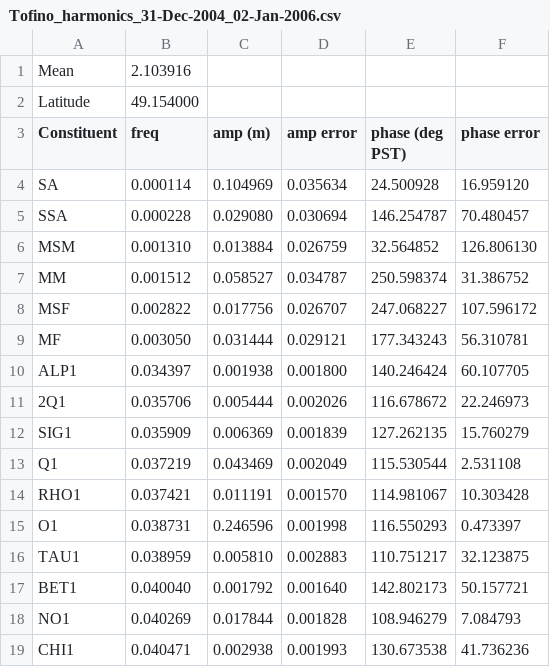
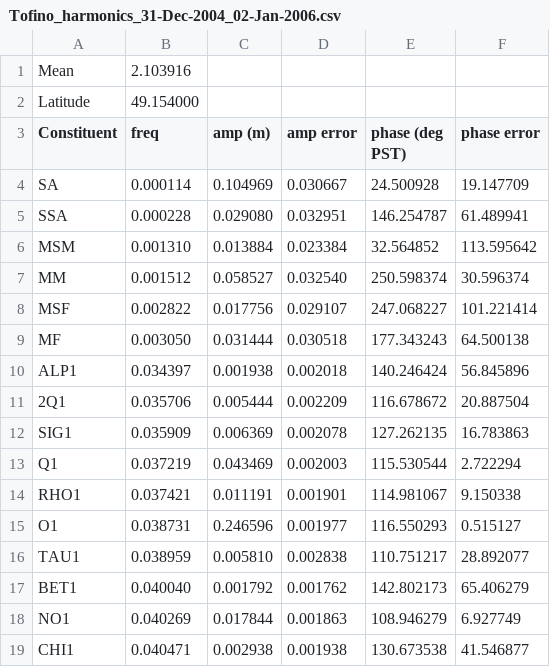
Before and after one commit to SalishSeaCast/tools, a CSV file: I_ForcingFiles/OBC/Tofino_harmonics_31-Dec-2004_02-Jan-2006.csv, drawn as a sheet; only a part is shown; the diff covers the shown part only.

```diff
--- a/I_ForcingFiles/OBC/Tofino_harmonics_31-Dec-2004_02-Jan-2006.csv
+++ b/I_ForcingFiles/OBC/Tofino_harmonics_31-Dec-2004_02-Jan-2006.csv
@@ -3,17 +3,17 @@ Latitude 	49.154000
 Constituent 	 freq 	 amp (m) 	 amp error 	 phase (deg PST) 	 phase error
-SA   	 0.000114	 0.104969	 0.035634	 24.500928	 16.959120
-SSA  	 0.000228	 0.029080	 0.030694	 146.254787	 70.480457
-MSM  	 0.001310	 0.013884	 0.026759	 32.564852	 126.806130
-MM   	 0.001512	 0.058527	 0.034787	 250.598374	 31.386752
-MSF  	 0.002822	 0.017756	 0.026707	 247.068227	 107.596172
-MF   	 0.003050	 0.031444	 0.029121	 177.343243	 56.310781
-ALP1 	 0.034397	 0.001938	 0.001800	 140.246424	 60.107705
-2Q1  	 0.035706	 0.005444	 0.002026	 116.678672	 22.246973
-SIG1 	 0.035909	 0.006369	 0.001839	 127.262135	 15.760279
-Q1   	 0.037219	 0.043469	 0.002049	 115.530544	 2.531108
-RHO1 	 0.037421	 0.011191	 0.001570	 114.981067	 10.303428
-O1   	 0.038731	 0.246596	 0.001998	 116.550293	 0.473397
-TAU1 	 0.038959	 0.005810	 0.002883	 110.751217	 32.123875
-BET1 	 0.040040	 0.001792	 0.001640	 142.802173	 50.157721
-NO1  	 0.040269	 0.017844	 0.001828	 108.946279	 7.084793
-CHI1 	 0.040471	 0.002938	 0.001993	 130.673538	 41.736236
+SA   	 0.000114	 0.104969	 0.030667	 24.500928	 19.147709
+SSA  	 0.000228	 0.029080	 0.032951	 146.254787	 61.489941
+MSM  	 0.001310	 0.013884	 0.023384	 32.564852	 113.595642
+MM   	 0.001512	 0.058527	 0.032540	 250.598374	 30.596374
+MSF  	 0.002822	 0.017756	 0.029107	 247.068227	 101.221414
+MF   	 0.003050	 0.031444	 0.030518	 177.343243	 64.500138
+ALP1 	 0.034397	 0.001938	 0.002018	 140.246424	 56.845896
+2Q1  	 0.035706	 0.005444	 0.002209	 116.678672	 20.887504
+SIG1 	 0.035909	 0.006369	 0.002078	 127.262135	 16.783863
+Q1   	 0.037219	 0.043469	 0.002003	 115.530544	 2.722294
+RHO1 	 0.037421	 0.011191	 0.001901	 114.981067	 9.150338
+O1   	 0.038731	 0.246596	 0.001977	 116.550293	 0.515127
+TAU1 	 0.038959	 0.005810	 0.002838	 110.751217	 28.892077
+BET1 	 0.040040	 0.001792	 0.001762	 142.802173	 65.406279
+NO1  	 0.040269	 0.017844	 0.001863	 108.946279	 6.927749
+CHI1 	 0.040471	 0.002938	 0.001938	 130.673538	 41.546877
```
Also changed, not shown: 102 edited cells elsewhere in this file, I_ForcingFiles/OBC/Tofino_harmonics_31-Dec-2007_02-Jan-2009.csv, I_ForcingFiles/OBC/Tofino_t_tide_compare8_31-Dec-2005_02-Jan-2007.csv.
